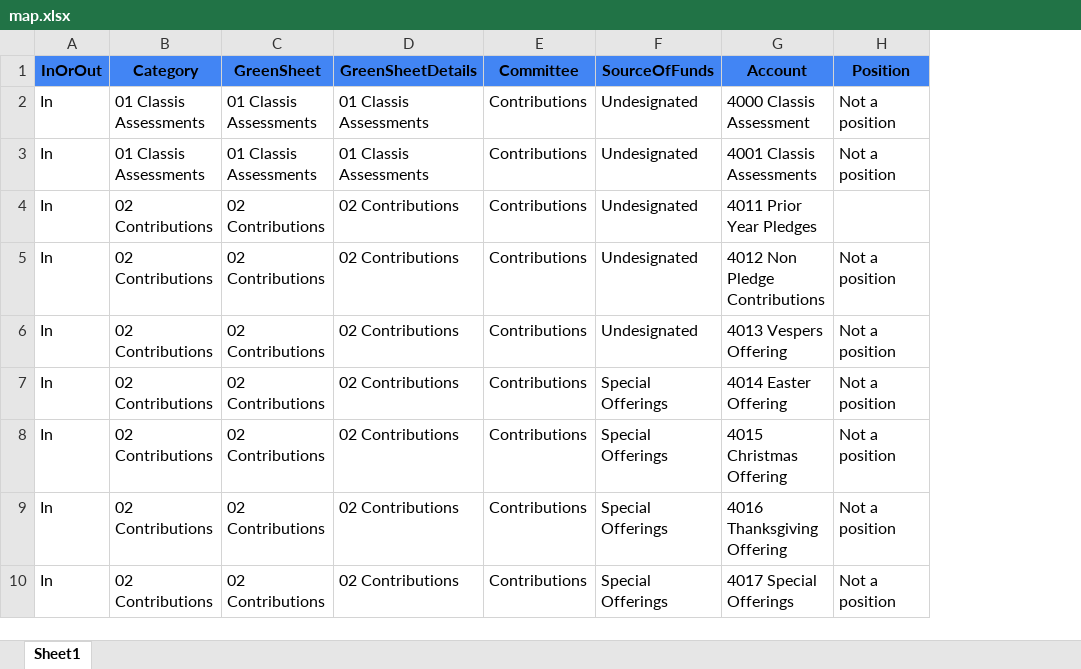
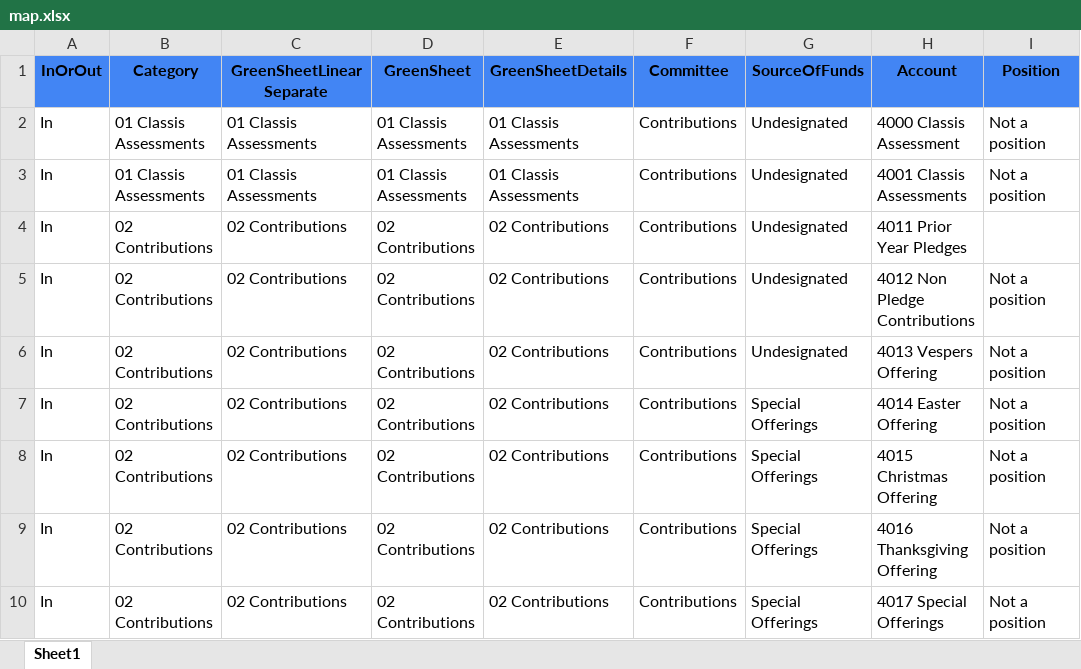
Before and after one commit to dhjelmar/budget, an Excel workbook: input_files/map.xlsx, sheet Sheet1, drawn as a sheet; only a part is shown; values as stored, in another font and other column widths than the file's, no borders; conditional formats not drawn; the diff covers the shown part only; the diff names each change by its address in the sheet, - before the commit and + after, or states it on an @@ line.

Commit message:
editorial

```diff
--- a/input_files/map.xlsx (sheet Sheet1)
+++ b/input_files/map.xlsx (sheet Sheet1)
+column C (GreenSheetLinearSeparate), rows 2-10: 01 Classis Assessments | 01 Classis Assessments | 02 Contributions | 02 Contributions | 02 Contributions | 02 Contributions | 02 Contributions | 02 Contributions | 02 Contributions
```
Also changed, not shown: 2 added rows, 2 removed rows and 32 edited cells elsewhere in this sheet, formulas that keep their value.
